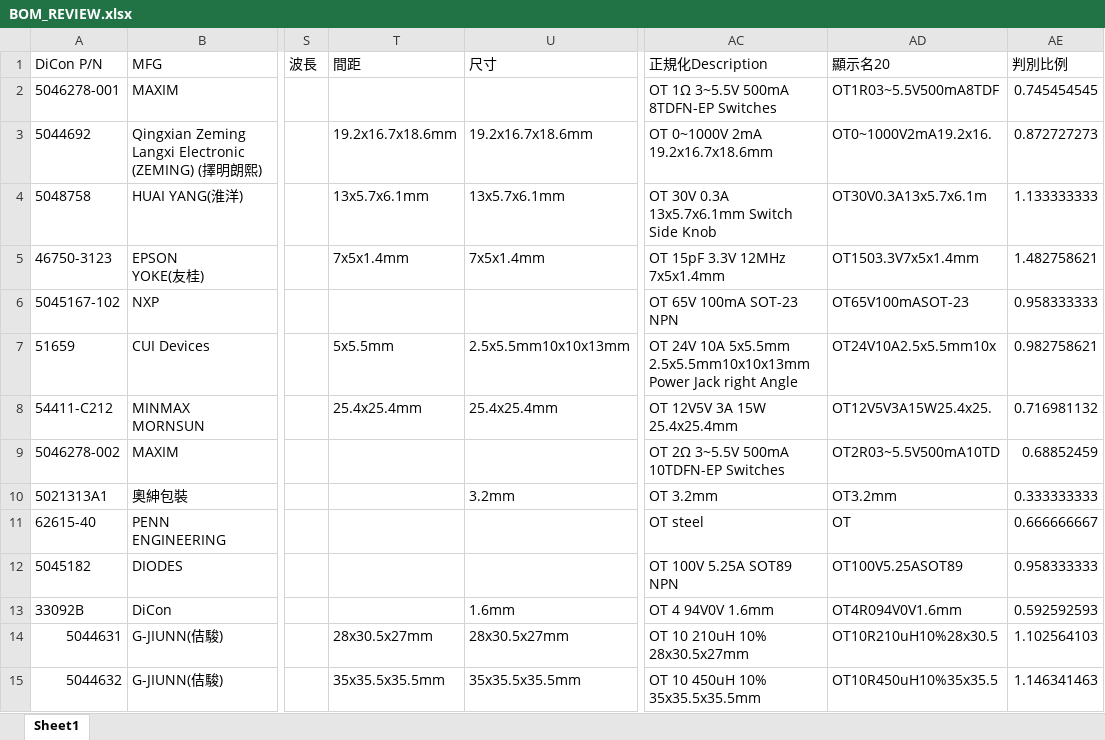
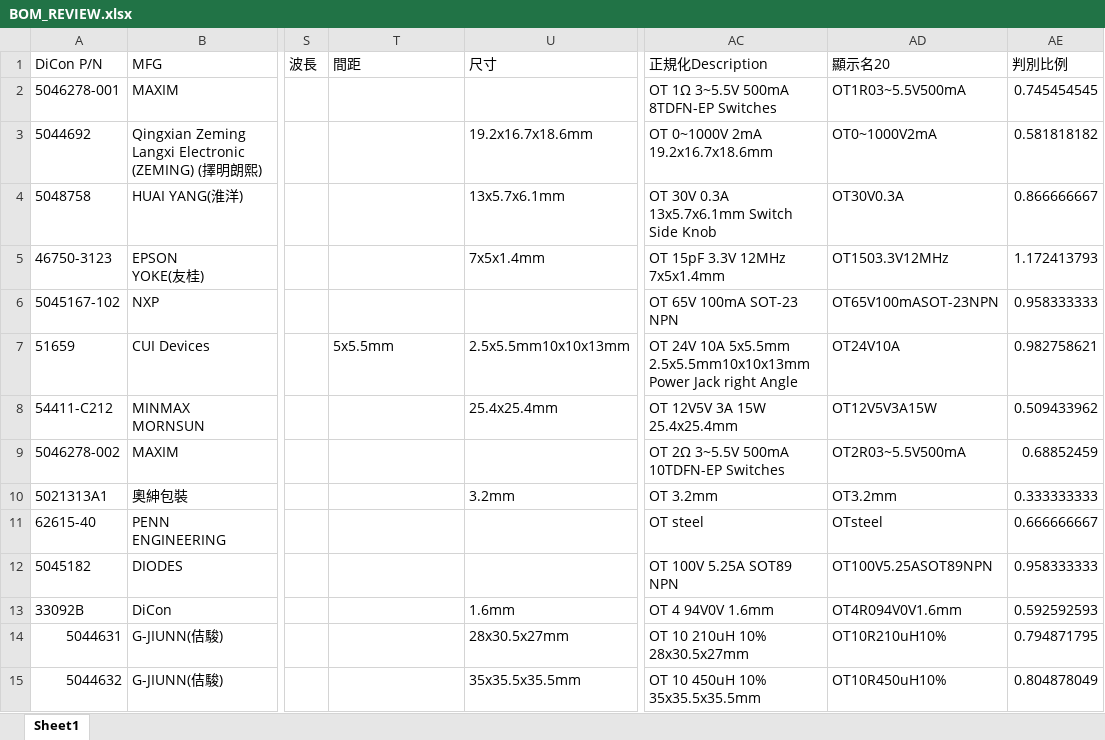
Before and after one commit to ChouKuanCheng/bom_system, an Excel workbook: outputs/BOM_REVIEW.xlsx, sheet Sheet1, drawn as a sheet; only a part is shown, gaps mark what is left out; values as stored, in another font and other column widths than the file's, no borders; the diff names each change by its address in the sheet, - before the commit and + after, or states it on an @@ line.

```diff
--- a/outputs/BOM_REVIEW.xlsx (sheet Sheet1)
+++ b/outputs/BOM_REVIEW.xlsx (sheet Sheet1)
-AD2 (顯示名20): OT1R03~5.5V500mA8TDF
+AD2 (顯示名20): OT1R03~5.5V500mA
-T3 (間距): 19.2x16.7x18.6mm
+T3 (間距): (empty)
-AD3 (顯示名20): OT0~1000V2mA19.2x16.
+AD3 (顯示名20): OT0~1000V2mA
-AE3 (判別比例): 0.872727273
+AE3 (判別比例): 0.581818182
-T4 (間距): 13x5.7x6.1mm
+T4 (間距): (empty)
-AD4 (顯示名20): OT30V0.3A13x5.7x6.1m
+AD4 (顯示名20): OT30V0.3A
-AE4 (判別比例): 1.133333333
+AE4 (判別比例): 0.866666667
-T5 (間距): 7x5x1.4mm
+T5 (間距): (empty)
-AD5 (顯示名20): OT1503.3V7x5x1.4mm
+AD5 (顯示名20): OT1503.3V12MHz
-AE5 (判別比例): 1.482758621
+AE5 (判別比例): 1.172413793
-AD6 (顯示名20): OT65V100mASOT-23
+AD6 (顯示名20): OT65V100mASOT-23NPN
-AD7 (顯示名20): OT24V10A2.5x5.5mm10x
+AD7 (顯示名20): OT24V10A
-T8 (間距): 25.4x25.4mm
+T8 (間距): (empty)
-AD8 (顯示名20): OT12V5V3A15W25.4x25.
+AD8 (顯示名20): OT12V5V3A15W
-AE8 (判別比例): 0.716981132
+AE8 (判別比例): 0.509433962
-AD9 (顯示名20): OT2R03~5.5V500mA10TD
+AD9 (顯示名20): OT2R03~5.5V500mA
-AD11 (顯示名20): OT
+AD11 (顯示名20): OTsteel
-AD12 (顯示名20): OT100V5.25ASOT89
+AD12 (顯示名20): OT100V5.25ASOT89NPN
-T14 (間距): 28x30.5x27mm
+T14 (間距): (empty)
-AD14 (顯示名20): OT10R210uH10%28x30.5
+AD14 (顯示名20): OT10R210uH10%
-AE14 (判別比例): 1.102564103
+AE14 (判別比例): 0.794871795
-T15 (間距): 35x35.5x35.5mm
+T15 (間距): (empty)
-AD15 (顯示名20): OT10R450uH10%35x35.5
+AD15 (顯示名20): OT10R450uH10%
-AE15 (判別比例): 1.146341463
+AE15 (判別比例): 0.804878049
```
Also changed, not shown: outputs/BOM_AUTO.xlsx, outputs/BOM_final.xlsx, 2 other files.
